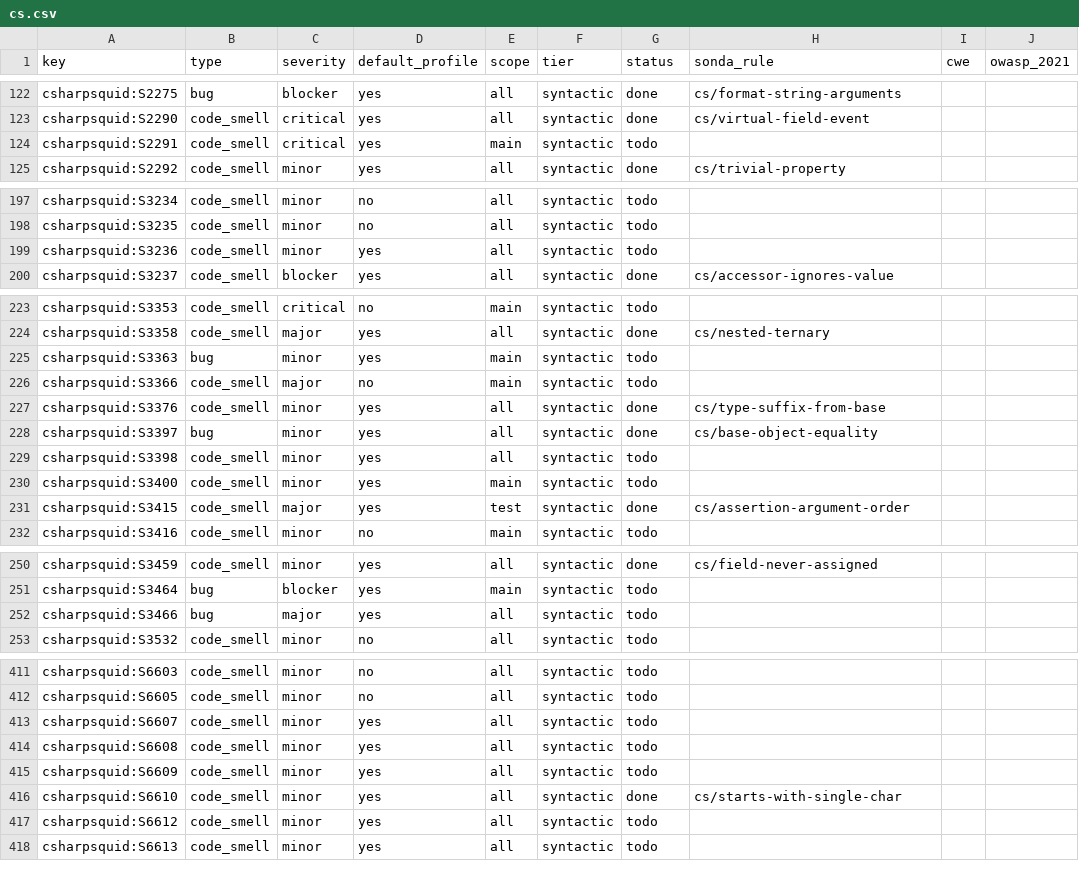
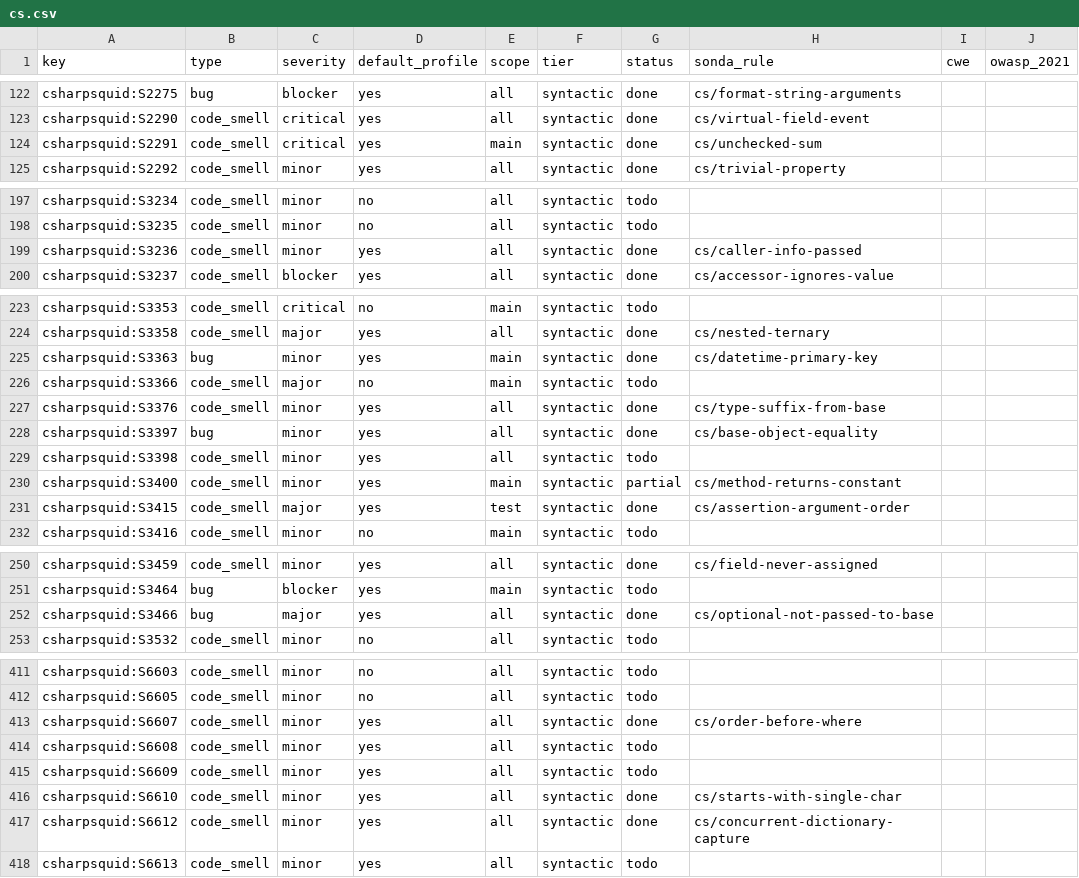
Before and after one commit to lvaoliveira/sonda, a CSV file: docs/sonar-parity/cs.csv, drawn as a sheet; only a part is shown, gaps mark what is left out; the diff covers the shown part only.

Commit message:
feat: 23 more C# rules in the SonarQube parity effort (batch 7)
The rest of SonarQube's default C# profile that one file can answer:
regular expression syntax (reusing the Java parser, skipping .NET-only
syntax), CSP and XML signature checks, Azure Functions state, LINQ order,
ModelState, and identifiers that C# 14 makes contextual keywords.

```diff
--- a/docs/sonar-parity/cs.csv
+++ b/docs/sonar-parity/cs.csv
@@ -123,3 +123,3 @@ csharpsquid:S2275,bug,blocker,yes,all,syntactic,done,cs/format-string-arguments,
 csharpsquid:S2290,code_smell,critical,yes,all,syntactic,done,cs/virtual-field-event,,
-csharpsquid:S2291,code_smell,critical,yes,main,syntactic,todo,,,
+csharpsquid:S2291,code_smell,critical,yes,main,syntactic,done,cs/unchecked-sum,,
 csharpsquid:S2292,code_smell,minor,yes,all,syntactic,done,cs/trivial-property,,
@@ -198,3 +198,3 @@ csharpsquid:S3234,code_smell,minor,no,all,syntactic,todo,,,
 csharpsquid:S3235,code_smell,minor,no,all,syntactic,todo,,,
-csharpsquid:S3236,code_smell,minor,yes,all,syntactic,todo,,,
+csharpsquid:S3236,code_smell,minor,yes,all,syntactic,done,cs/caller-info-passed,,
 csharpsquid:S3237,code_smell,blocker,yes,all,syntactic,done,cs/accessor-ignores-value,,
@@ -224,3 +224,3 @@ csharpsquid:S3353,code_smell,critical,no,main,syntactic,todo,,,
 csharpsquid:S3358,code_smell,major,yes,all,syntactic,done,cs/nested-ternary,,
-csharpsquid:S3363,bug,minor,yes,main,syntactic,todo,,,
+csharpsquid:S3363,bug,minor,yes,main,syntactic,done,cs/datetime-primary-key,,
 csharpsquid:S3366,code_smell,major,no,main,syntactic,todo,,,
@@ -229,3 +229,3 @@ csharpsquid:S3397,bug,minor,yes,all,syntactic,done,cs/base-object-equality,,
 csharpsquid:S3398,code_smell,minor,yes,all,syntactic,todo,,,
-csharpsquid:S3400,code_smell,minor,yes,main,syntactic,todo,,,
+csharpsquid:S3400,code_smell,minor,yes,main,syntactic,partial,cs/method-returns-constant,,
 csharpsquid:S3415,code_smell,major,yes,test,syntactic,done,cs/assertion-argument-order,,
@@ -251,3 +251,3 @@ csharpsquid:S3459,code_smell,minor,yes,all,syntactic,done,cs/field-never-assigne
 csharpsquid:S3464,bug,blocker,yes,main,syntactic,todo,,,
-csharpsquid:S3466,bug,major,yes,all,syntactic,todo,,,
+csharpsquid:S3466,bug,major,yes,all,syntactic,done,cs/optional-not-passed-to-base,,
 csharpsquid:S3532,code_smell,minor,no,all,syntactic,todo,,,
@@ -412,3 +412,3 @@ csharpsquid:S6603,code_smell,minor,no,all,syntactic,todo,,,
 csharpsquid:S6605,code_smell,minor,no,all,syntactic,todo,,,
-csharpsquid:S6607,code_smell,minor,yes,all,syntactic,todo,,,
+csharpsquid:S6607,code_smell,minor,yes,all,syntactic,done,cs/order-before-where,,
 csharpsquid:S6608,code_smell,minor,yes,all,syntactic,todo,,,
@@ -416,3 +416,3 @@ csharpsquid:S6609,code_smell,minor,yes,all,syntactic,todo,,,
 csharpsquid:S6610,code_smell,minor,yes,all,syntactic,done,cs/starts-with-single-char,,
-csharpsquid:S6612,code_smell,minor,yes,all,syntactic,todo,,,
+csharpsquid:S6612,code_smell,minor,yes,all,syntactic,done,cs/concurrent-dictionary-capture,,
 csharpsquid:S6613,code_smell,minor,yes,all,syntactic,todo,,,
```
Also changed, not shown: 32 edited cells elsewhere in this file, 5 other files.
